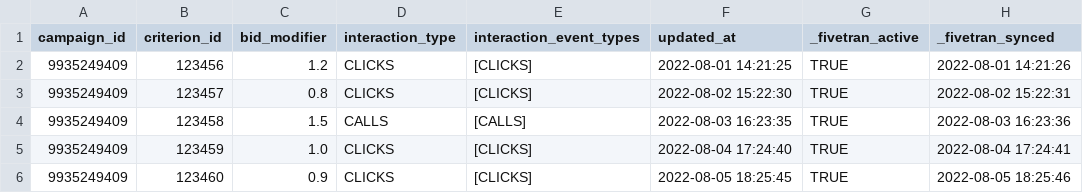
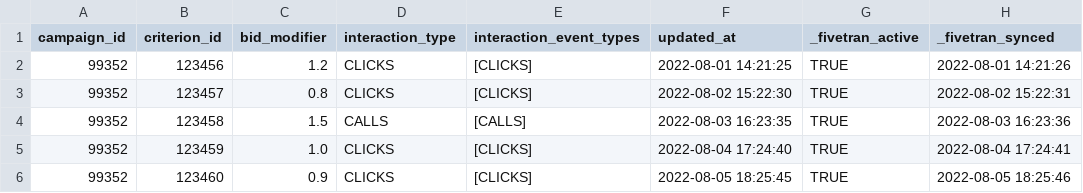
Before and after one commit to fivetran/dbt_ad_reporting, a CSV file: integration_tests/seeds/google_ads_campaign_bid_modifier_history_data.csv, drawn as a sheet.

Commit message:
update_seed_data

```diff
--- a/integration_tests/seeds/google_ads_campaign_bid_modifier_history_data.csv
+++ b/integration_tests/seeds/google_ads_campaign_bid_modifier_history_data.csv
@@ -1,6 +1,6 @@
 campaign_id,criterion_id,bid_modifier,interaction_type,interaction_event_types,updated_at,_fivetran_active,_fivetran_synced
-9935249409,123456,1.2,CLICKS,[CLICKS],2022-08-01 14:21:25,TRUE,2022-08-01 14:21:26
-9935249409,123457,0.8,CLICKS,[CLICKS],2022-08-02 15:22:30,TRUE,2022-08-02 15:22:31
-9935249409,123458,1.5,CALLS,[CALLS],2022-08-03 16:23:35,TRUE,2022-08-03 16:23:36
-9935249409,123459,1.0,CLICKS,[CLICKS],2022-08-04 17:24:40,TRUE,2022-08-04 17:24:41
-9935249409,123460,0.9,CLICKS,[CLICKS],2022-08-05 18:25:45,TRUE,2022-08-05 18:25:46
+99352,123456,1.2,CLICKS,[CLICKS],2022-08-01 14:21:25,TRUE,2022-08-01 14:21:26
+99352,123457,0.8,CLICKS,[CLICKS],2022-08-02 15:22:30,TRUE,2022-08-02 15:22:31
+99352,123458,1.5,CALLS,[CALLS],2022-08-03 16:23:35,TRUE,2022-08-03 16:23:36
+99352,123459,1.0,CLICKS,[CLICKS],2022-08-04 17:24:40,TRUE,2022-08-04 17:24:41
+99352,123460,0.9,CLICKS,[CLICKS],2022-08-05 18:25:45,TRUE,2022-08-05 18:25:46
```
Also changed, not shown: integration_tests/seeds/google_ads_campaign_bidding_strategy_history_data.csv, integration_tests/seeds/google_ads_campaign_budget_history_data.csv, 1 other file.
